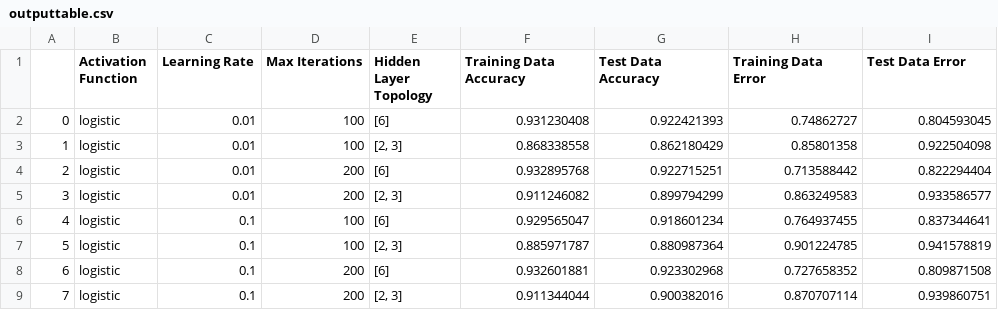
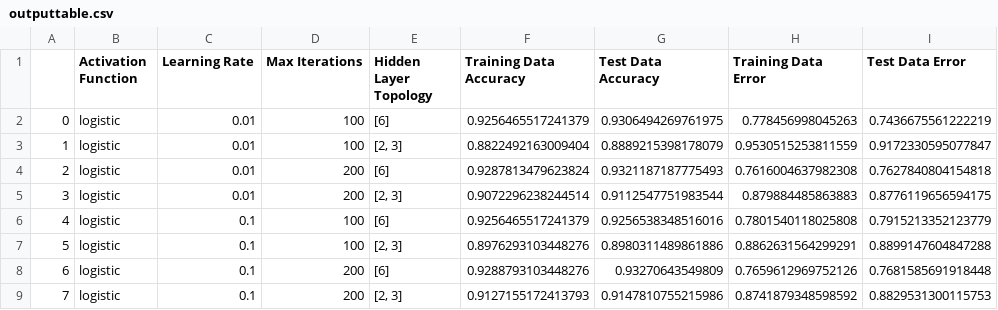
Before and after one commit to la-bala/Neural-Network-Bean-Classifier, a CSV file: outputtable.csv, drawn as a sheet; only a part is shown; the diff covers the shown part only.

```diff
--- a/outputtable.csv
+++ b/outputtable.csv
@@ -1,9 +1,9 @@
 ,Activation Function,Learning Rate,Max Iterations,Hidden Layer Topology,Training Data Accuracy,Test Data Accuracy,Training Data Error,Test Data Error
-0,logistic,0.01,100,[6],0.931230408,0.922421393,0.74862727,0.804593045
-1,logistic,0.01,100,"[2, 3]",0.868338558,0.862180429,0.85801358,0.922504098
-2,logistic,0.01,200,[6],0.932895768,0.922715251,0.713588442,0.822294404
-3,logistic,0.01,200,"[2, 3]",0.911246082,0.899794299,0.863249583,0.933586577
-4,logistic,0.1,100,[6],0.929565047,0.918601234,0.764937455,0.837344641
-5,logistic,0.1,100,"[2, 3]",0.885971787,0.880987364,0.901224785,0.941578819
-6,logistic,0.1,200,[6],0.932601881,0.923302968,0.727658352,0.809871508
-7,logistic,0.1,200,"[2, 3]",0.911344044,0.900382016,0.870707114,0.939860751
+0,logistic,0.01,100,[6],0.9256465517241379,0.9306494269761975,0.778456998045263,0.7436675561222219
+1,logistic,0.01,100,"[2, 3]",0.8822492163009404,0.8889215398178079,0.9530515253811559,0.9172330595077847
+2,logistic,0.01,200,[6],0.9287813479623824,0.9321187187775493,0.7616004637982308,0.7627840804154818
+3,logistic,0.01,200,"[2, 3]",0.9072296238244514,0.9112547751983544,0.879884485863883,0.8776119656594175
+4,logistic,0.1,100,[6],0.9256465517241379,0.9256538348516016,0.7801540118025808,0.7915213352123779
+5,logistic,0.1,100,"[2, 3]",0.8976293103448276,0.8980311489861886,0.8862631564299291,0.8899147604847288
+6,logistic,0.1,200,[6],0.9288793103448276,0.93270643549809,0.7659612969752126,0.7681585691918448
+7,logistic,0.1,200,"[2, 3]",0.9127155172413793,0.9147810755215986,0.8741879348598592,0.8829531300115753
```
Also changed, not shown: 64 edited cells elsewhere in this file, 1 other file.
